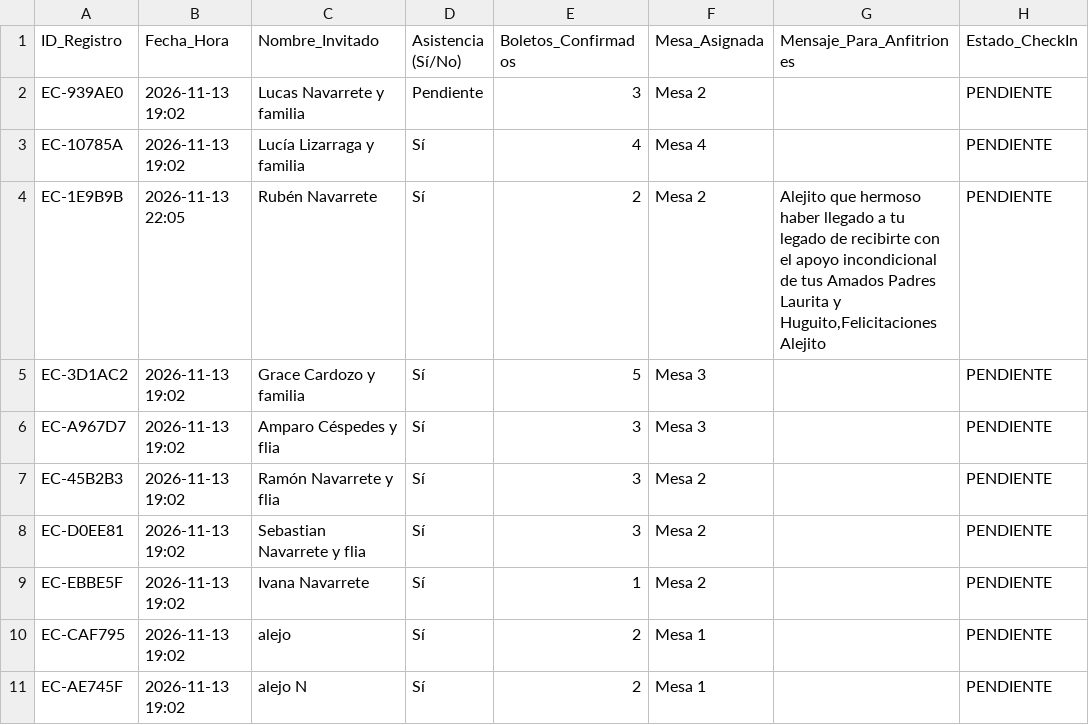
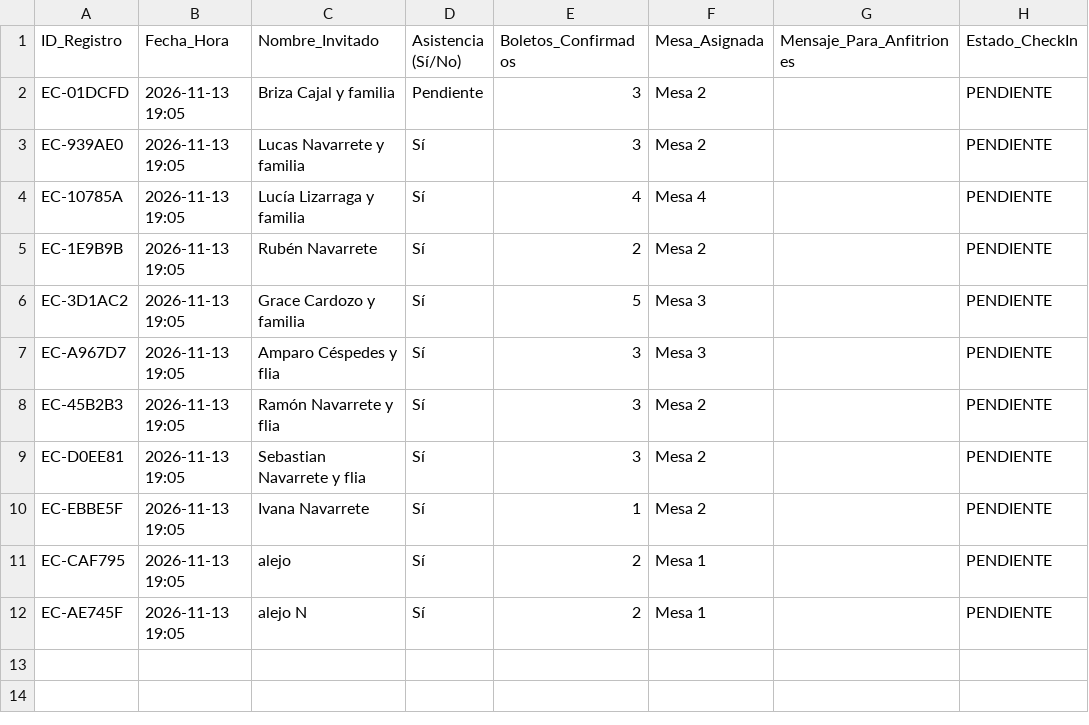
Before and after one commit to eventcraft-ai/invitations, a CSV file: alejo-navarrete-c8d87c/invitados.csv, drawn as a sheet.

Commit message:
Update Guest Excel (alejo-navarrete-c8d87c): 11 families

```diff
--- a/alejo-navarrete-c8d87c/invitados.csv
+++ b/alejo-navarrete-c8d87c/invitados.csv
@@ -1,11 +1,12 @@
 ID_Registro,Fecha_Hora,Nombre_Invitado,Asistencia (Sí/No),Boletos_Confirmados,Mesa_Asignada,Mensaje_Para_Anfitriones,Estado_CheckIn
-"EC-939AE0","2026-11-13 19:02","Lucas Navarrete y familia","Pendiente","3","Mesa 2","","PENDIENTE"
-"EC-10785A","2026-11-13 19:02","Lucía Lizarraga y familia","Sí","4","Mesa 4","","PENDIENTE"
-"EC-1E9B9B","2026-11-13 22:05","Rubén Navarrete","Sí","2","Mesa 2","Alejito que hermoso haber llegado a tu legado de recibirte con el apoyo incondicional de tus Amados Padres Laurita y Huguito,Felicitaciones Alejito","PENDIENTE"
-"EC-3D1AC2","2026-11-13 19:02","Grace Cardozo y familia","Sí","5","Mesa 3","","PENDIENTE"
-"EC-A967D7","2026-11-13 19:02","Amparo Céspedes y flia","Sí","3","Mesa 3","","PENDIENTE"
-"EC-45B2B3","2026-11-13 19:02","Ramón Navarrete y flia","Sí","3","Mesa 2","","PENDIENTE"
-"EC-D0EE81","2026-11-13 19:02","Sebastian Navarrete y flia","Sí","3","Mesa 2","","PENDIENTE"
-"EC-EBBE5F","2026-11-13 19:02","Ivana Navarrete","Sí","1","Mesa 2","","PENDIENTE"
-"EC-CAF795","2026-11-13 19:02","alejo","Sí","2","Mesa 1","","PENDIENTE"
-"EC-AE745F","2026-11-13 19:02","alejo N","Sí","2","Mesa 1","","PENDIENTE"
+"EC-01DCFD","2026-11-13 19:05","Briza Cajal y familia","Pendiente",3,"Mesa 2","","PENDIENTE"
+"EC-939AE0","2026-11-13 19:05","Lucas Navarrete y familia","Sí",3,"Mesa 2","","PENDIENTE"
+"EC-10785A","2026-11-13 19:05","Lucía Lizarraga y familia","Sí",4,"Mesa 4","","PENDIENTE"
+"EC-1E9B9B","2026-11-13 19:05","Rubén Navarrete","Sí",2,"Mesa 2","","PENDIENTE"
+"EC-3D1AC2","2026-11-13 19:05","Grace Cardozo y familia","Sí",5,"Mesa 3","","PENDIENTE"
+"EC-A967D7","2026-11-13 19:05","Amparo Céspedes y flia","Sí",3,"Mesa 3","","PENDIENTE"
+"EC-45B2B3","2026-11-13 19:05","Ramón Navarrete y flia","Sí",3,"Mesa 2","","PENDIENTE"
+"EC-D0EE81","2026-11-13 19:05","Sebastian Navarrete y flia","Sí",3,"Mesa 2","","PENDIENTE"
+"EC-EBBE5F","2026-11-13 19:05","Ivana Navarrete","Sí",1,"Mesa 2","","PENDIENTE"
+"EC-CAF795","2026-11-13 19:05","alejo","Sí",2,"Mesa 1","","PENDIENTE"
+"EC-AE745F","2026-11-13 19:05","alejo N","Sí",2,"Mesa 1","","PENDIENTE"
```
Also changed, not shown: 1 other file.
